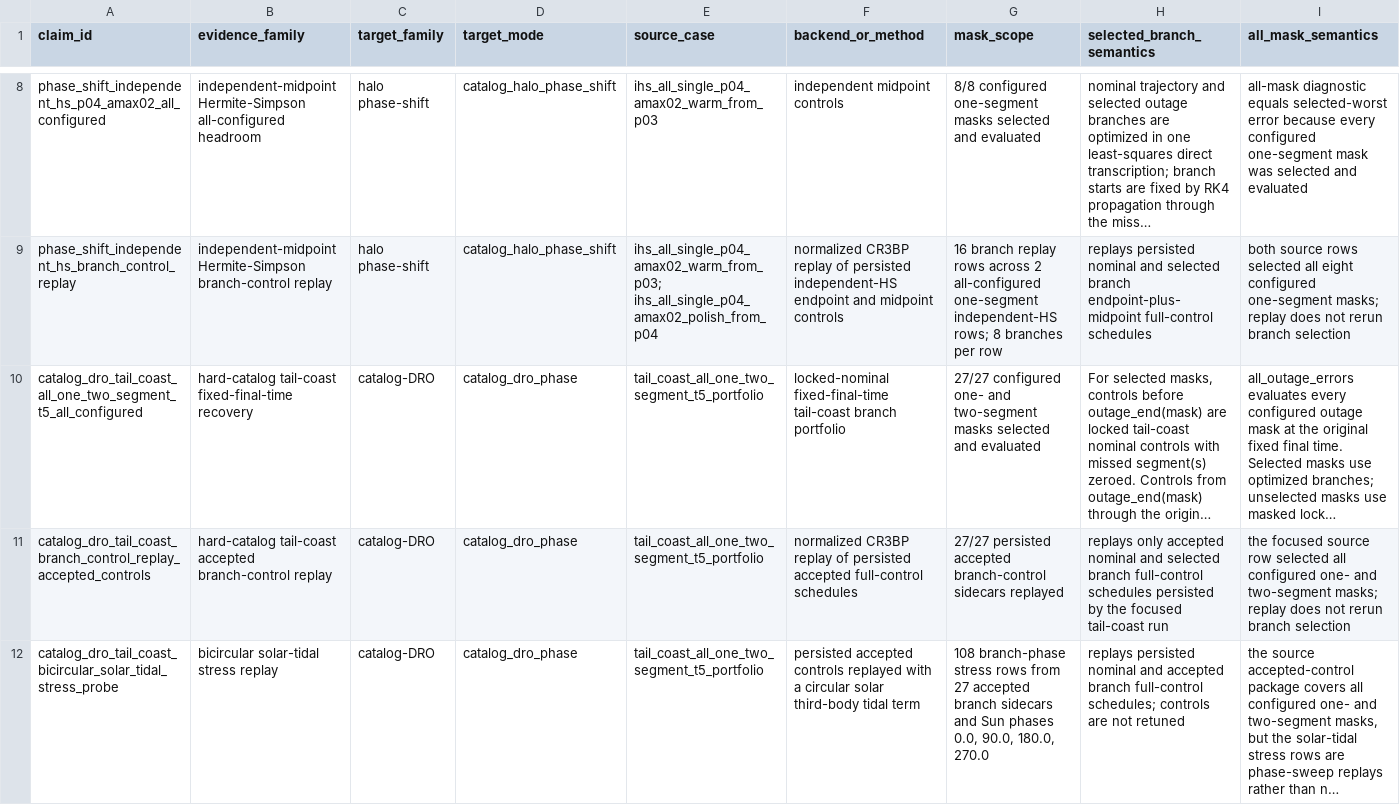
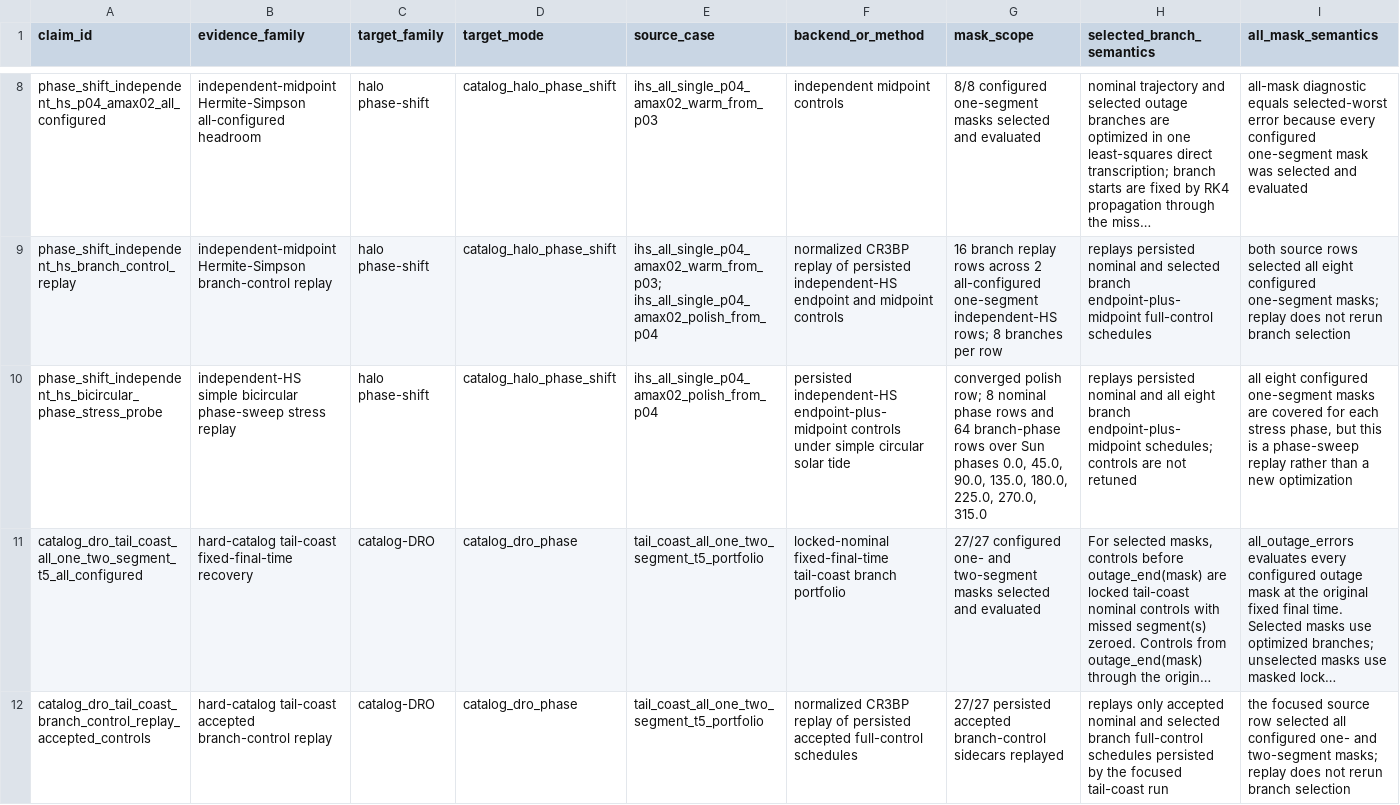
Before and after one commit to Alavi1412/quantum-low-thrust, a CSV file: data/results/claim_evidence_ledger/claim_evidence_ledger.csv, drawn as a sheet; only a part is shown, gaps mark what is left out; the shorter side is filled out with more unchanged rows; long unchanged cells end in …; rows hold the shown columns only; the diff names each change by its address in the sheet, - before the commit and + after, or states it on an @@ line.

Commit message:
Add independent HS bicircular phase stress evidence

```diff
--- a/data/results/claim_evidence_ledger/claim_evidence_ledger.csv
+++ b/data/results/claim_evidence_ledger/claim_evidence_ledger.csv
+row 10: phase_shift_independent_hs_bicircular_phase_stress_probe | independent-HS simple bicircular phase-sweep stress replay | halo phase-shift | catalog_halo_phase_shift | ihs_all_single_p04_amax02_polish_from_p04 | persisted independent-HS endpoint-plus-midpoint controls under simple circular solar tide | converged polish row; 8 nominal phase rows and 64 branch-phase rows over Sun phases 0.0, 45.0, 90.0, 135.0, 180.0, 225.0, 270.0, 315.0 | replays persisted nominal and all eight branch endpoint-plus-midpoint schedules; controls are not retuned | all eight configured one-segment masks are covered for each stress phase, but this is a phase-sweep replay rather than a new optimization
```
Also changed, not shown: data/results/evidence_synthesis/evidence_synthesis.csv, 24 other files.
